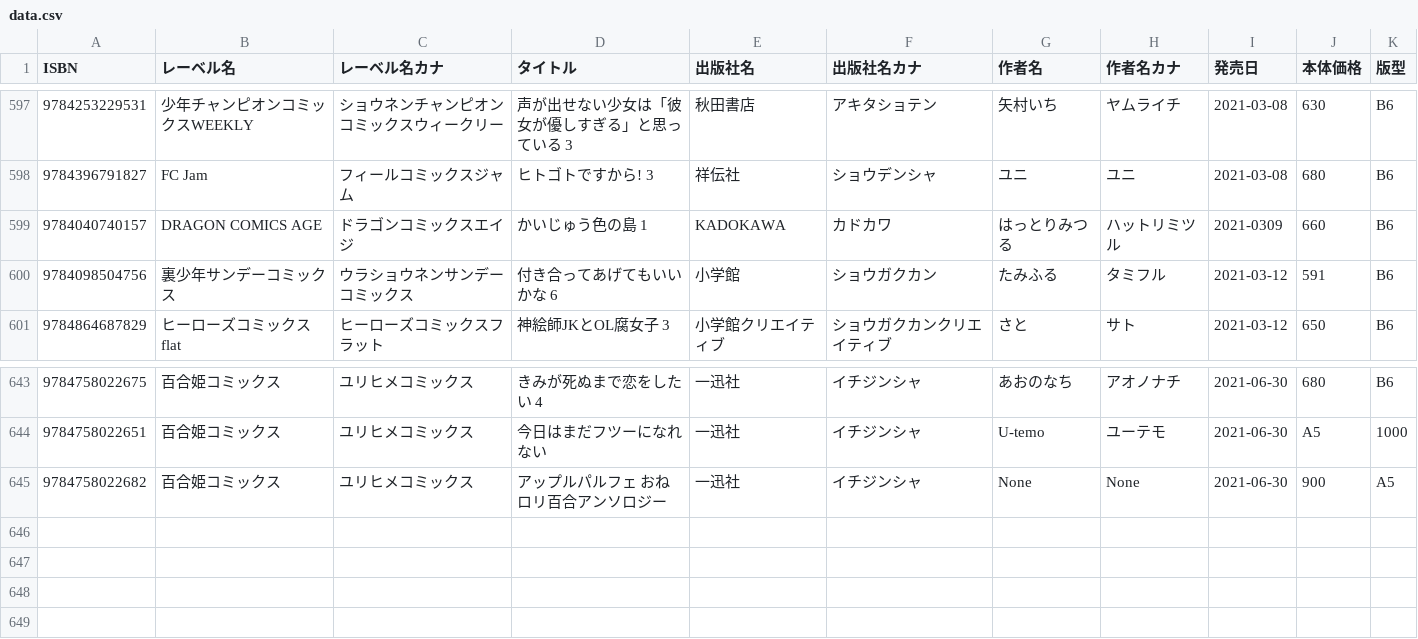
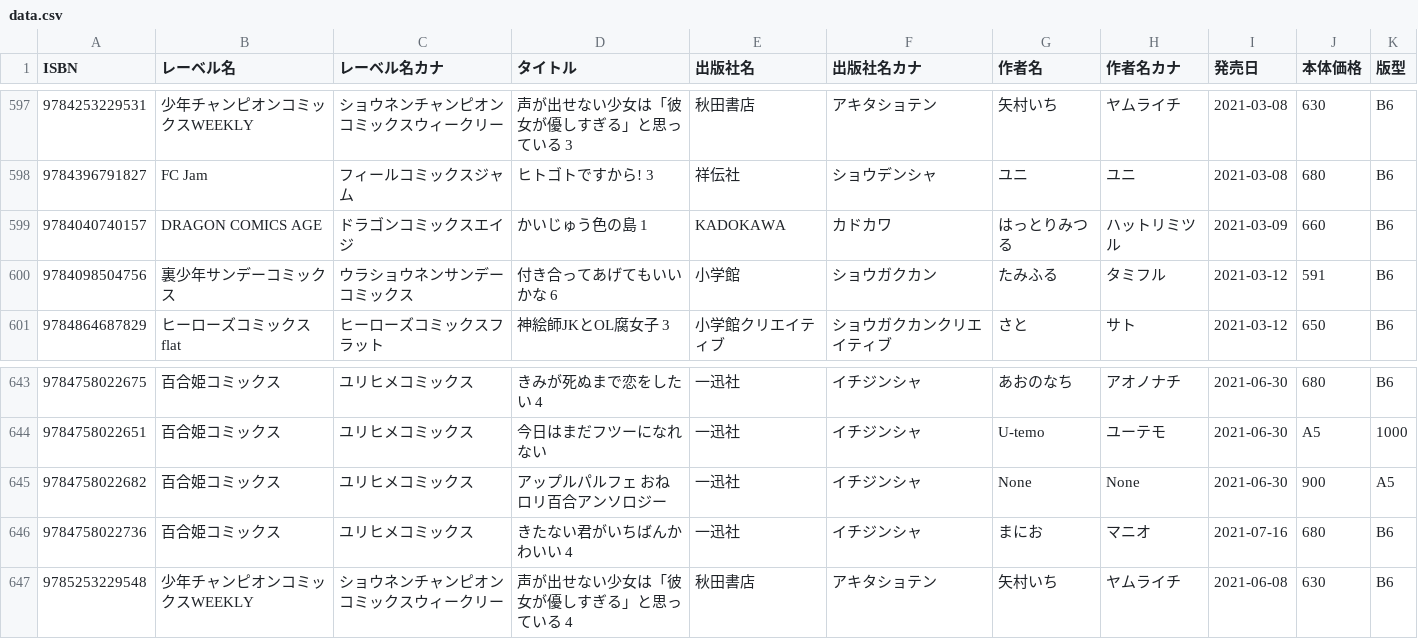
Before and after one commit to mitsuemon/lily-comics, a CSV file: data.csv, drawn as a sheet; only a part is shown, gaps mark what is left out.

Commit message:
[mod] 漫画の追加
以下の漫画を追加
- きたない君がいちばんかわいい 4
- 声が出せない少女は「彼女が優しすぎる」と思っている 2

```diff
--- a/data.csv
+++ b/data.csv
@@ -598,3 +598,3 @@ ISBN,レーベル名,レーベル名カナ,タイトル,出版社名,出版社
 9784396791827,FC Jam,フィールコミックスジャム,ヒトゴトですから! 3,祥伝社,ショウデンシャ,ユニ,ユニ,2021-03-08,680,B6
-9784040740157,DRAGON COMICS AGE,ドラゴンコミックスエイジ,かいじゅう色の島 1,KADOKAWA,カドカワ,はっとりみつる,ハットリミツル,2021-0309,660,B6
+9784040740157,DRAGON COMICS AGE,ドラゴンコミックスエイジ,かいじゅう色の島 1,KADOKAWA,カドカワ,はっとりみつる,ハットリミツル,2021-03-09,660,B6
 9784098504756,裏少年サンデーコミックス,ウラショウネンサンデーコミックス,付き合ってあげてもいいかな 6,小学館,ショウガクカン,たみふる,タミフル,2021-03-12,591,B6
@@ -645 +645,3 @@ ISBN,レーベル名,レーベル名カナ,タイトル,出版社名,出版社
 9784758022682,百合姫コミックス,ユリヒメコミックス,アップルパルフェ おねロリ百合アンソロジー,一迅社,イチジンシャ,None,None,2021-06-30,900,A5
+9784758022736,百合姫コミックス,ユリヒメコミックス,きたない君がいちばんかわいい 4,一迅社,イチジンシャ,まにお,マニオ,2021-07-16,680,B6
+9785253229548,少年チャンピオンコミックスWEEKLY,ショウネンチャンピオンコミックスウィークリー,声が出せない少女は「彼女が優しすぎる」と思っている 4,秋田書店,アキタショテン,矢村いち,ヤムライチ,2021-06-08,630,B6
```
